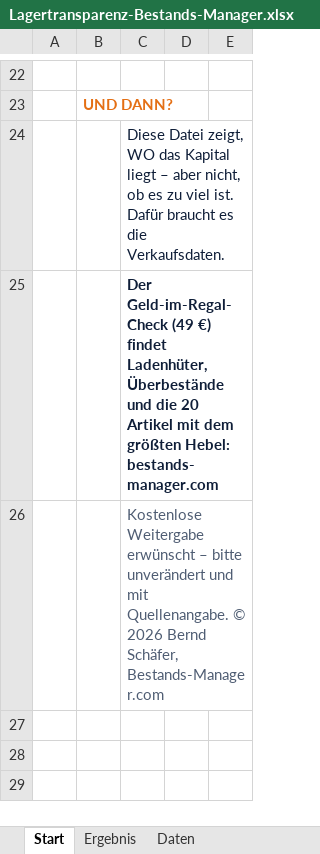
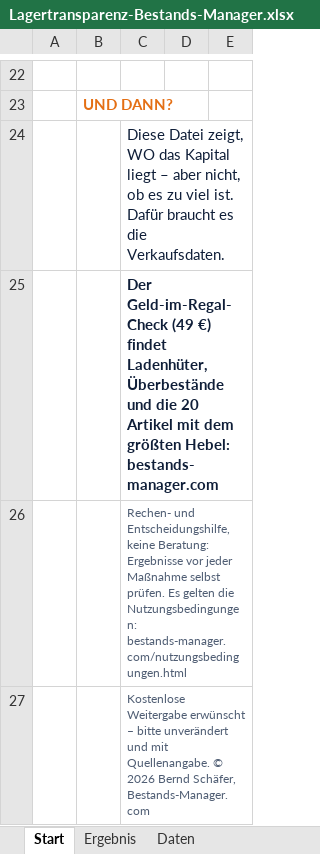
Before and after one commit to Bernd220466/bestands-manager, an Excel workbook: downloads/Lagertransparenz-Bestands-Manager.xlsx, sheet Start, drawn as a sheet; only a part is shown, gaps mark what is left out; values as stored, in another font and other column widths than the file's, no borders; charts and pictures not drawn; addresses are those after the commit; the diff names each change by its address in the sheet, - before the commit and + after, or states it on an @@ line.

```diff
--- a/downloads/Lagertransparenz-Bestands-Manager.xlsx (sheet Start)
+++ b/downloads/Lagertransparenz-Bestands-Manager.xlsx (sheet Start)
+row 26:  |  | Rechen- und Entscheidungshilfe, keine Beratung: Ergebnisse vor jeder Maßnahme selbst prüfen. Es gelten die Nutzungsbedingungen: bestands-manager.com/nutzungsbedingungen.html
@@ C27 text size: smaller @@
```
Also changed, not shown: charts or pictures, 11 other files.
